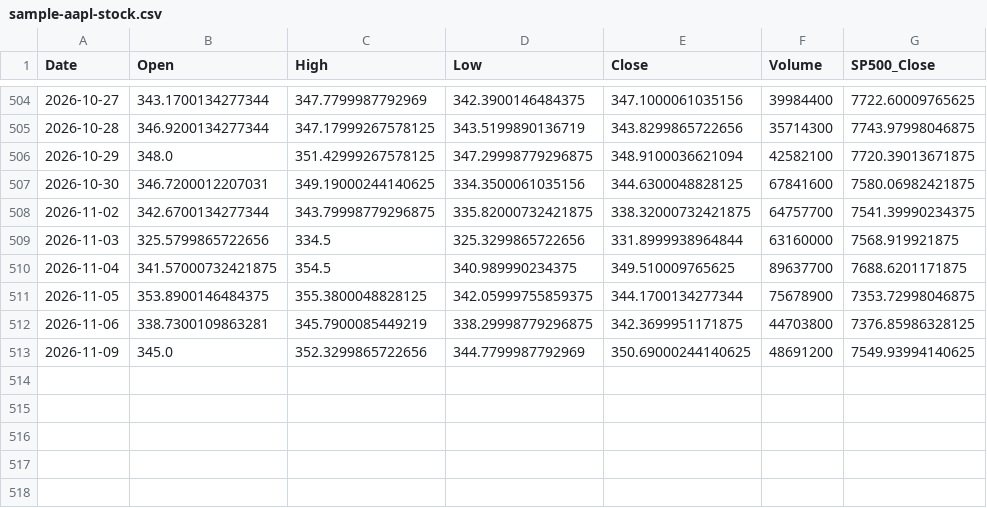
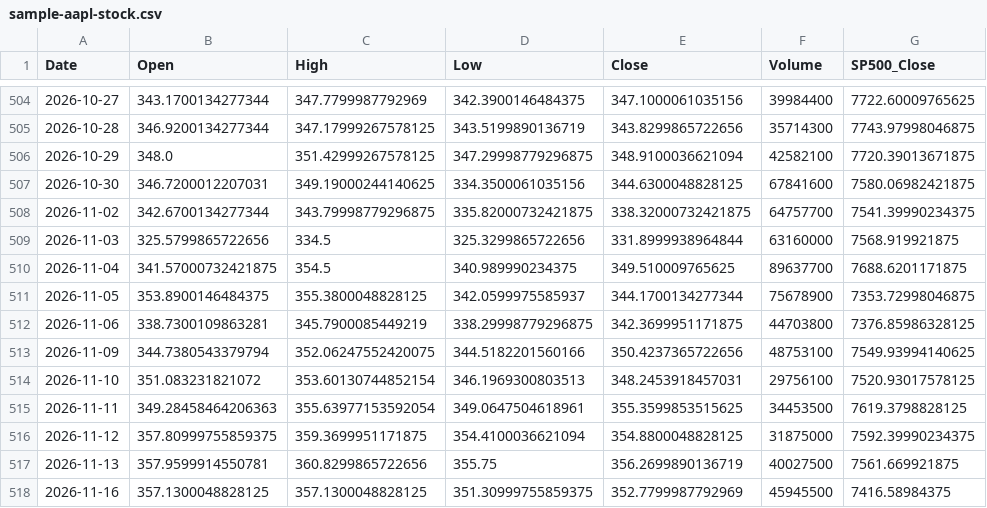
Before and after one commit to SandyCompetent/stock-market-analysis, a CSV file: data/sample/sample-aapl-stock.csv, drawn as a sheet; only a part is shown, gaps mark what is left out.

```diff
--- a/data/sample/sample-aapl-stock.csv
+++ b/data/sample/sample-aapl-stock.csv
@@ -510,4 +510,9 @@ Date,Open,High,Low,Close,Volume,SP500_Close
 2026-11-04,341.57000732421875,354.5,340.989990234375,349.510009765625,89637700,7688.6201171875
-2026-11-05,353.8900146484375,355.3800048828125,342.05999755859375,344.1700134277344,75678900,7353.72998046875
+2026-11-05,353.8900146484375,355.3800048828125,342.0599975585937,344.1700134277344,75678900,7353.72998046875
 2026-11-06,338.7300109863281,345.7900085449219,338.29998779296875,342.3699951171875,44703800,7376.85986328125
-2026-11-09,345.0,352.3299865722656,344.7799987792969,350.69000244140625,48691200,7549.93994140625
+2026-11-09,344.7380543379794,352.06247552420075,344.5182201560166,350.4237365722656,48753100,7549.93994140625
+2026-11-10,351.083231821072,353.60130744852154,346.1969300803513,348.2453918457031,29756100,7520.93017578125
+2026-11-11,349.28458464206363,355.63977153592054,349.0647504618961,355.3599853515625,34453500,7619.3798828125
+2026-11-12,357.80999755859375,359.3699951171875,354.4100036621094,354.8800048828125,31875000,7592.39990234375
+2026-11-13,357.9599914550781,360.8299865722656,355.75,356.2699890136719,40027500,7561.669921875
+2026-11-16,357.1300048828125,357.1300048828125,351.30999755859375,352.7799987792969,45945500,7416.58984375
```
Also changed, not shown: data/sample/sample-aapl-news.csv.
